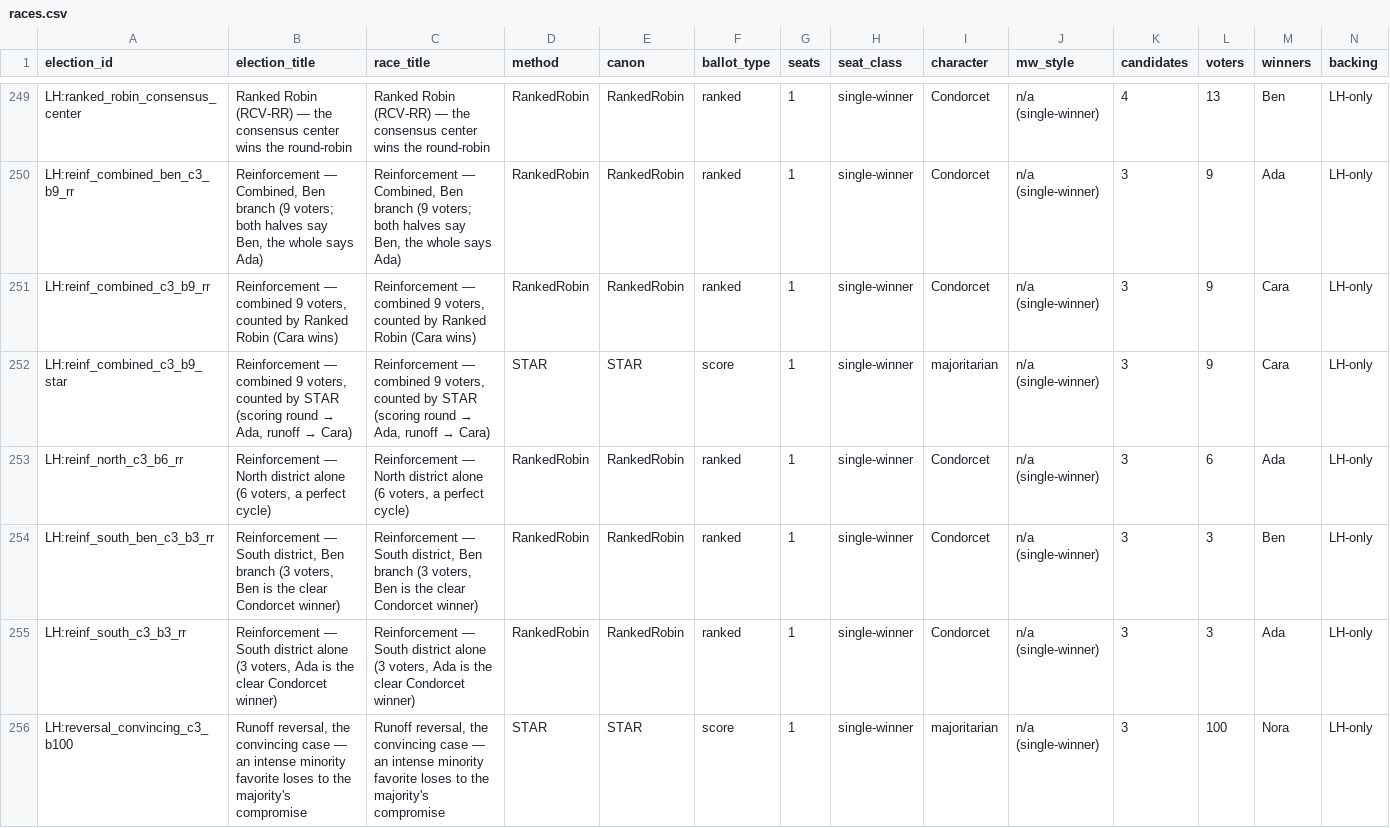
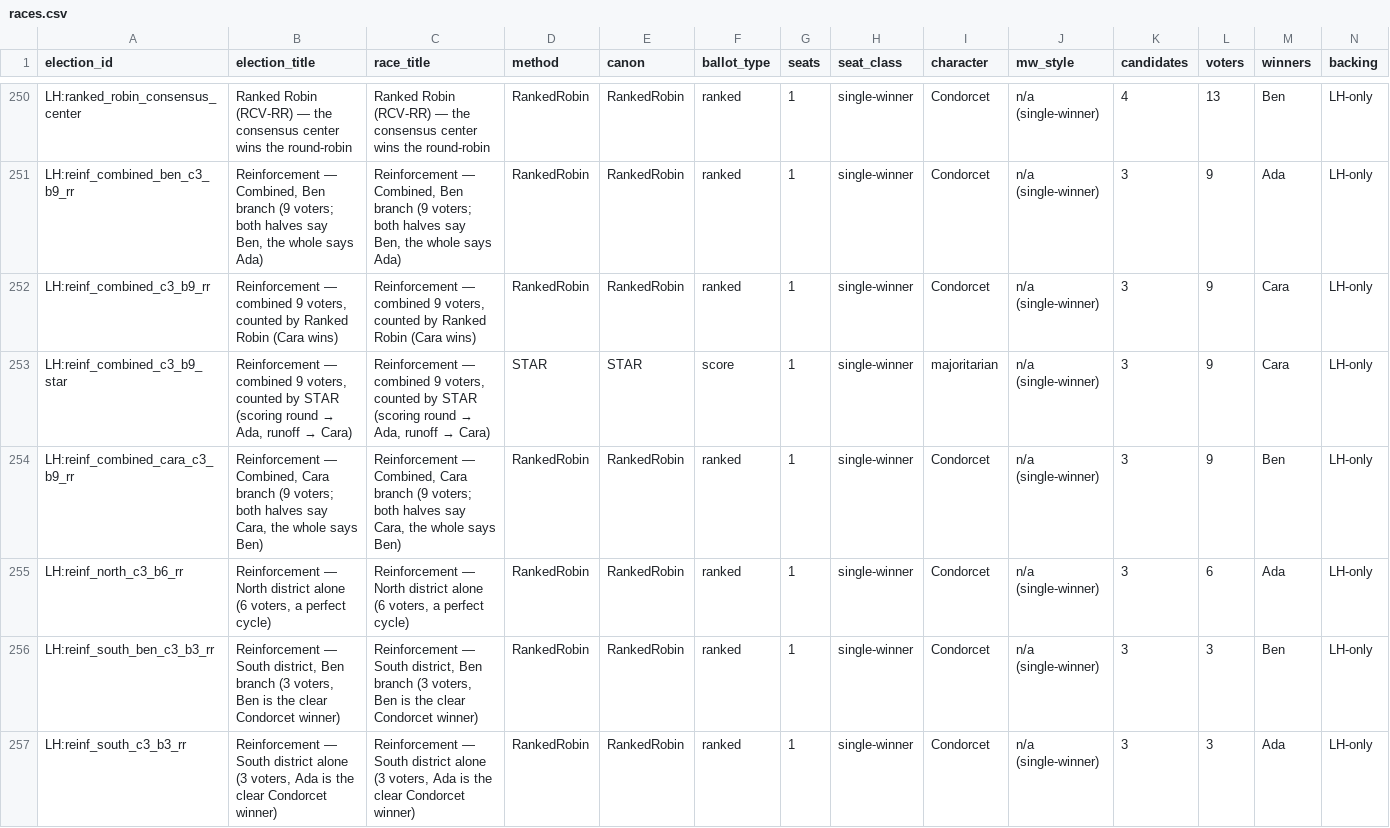
Before and after one commit to masiarek/star-voting-library, a CSV file: 00_start_here/YAML_test_case_index/races.csv, drawn as a sheet; only a part is shown, gaps mark what is left out; the shorter side is filled out with more unchanged rows; rows hold the shown columns only; the diff covers the shown part only; the diff names each change by its address in the sheet, - before the commit and + after, or states it on an @@ line.

```diff
--- a/00_start_here/YAML_test_case_index/races.csv
+++ b/00_start_here/YAML_test_case_index/races.csv
+row 254: LH:reinf_combined_cara_c3_b9_rr | Reinforcement — Combined, Cara branch (9 voters; both halves say Cara, the whole says Ben) | Reinforcement — Combined, Cara branch (9 voters; both halves say Cara, the whole says Ben) | RankedRobin | RankedRobin | ranked | 1 | single-winner | Condorcet | n/a (single-winner) | 3 | 9 | Ben | LH-only
```
Also changed, not shown: 2 added rows elsewhere in this file, 00_start_here/YAML_test_case_index/elections.csv, 5 other files.
